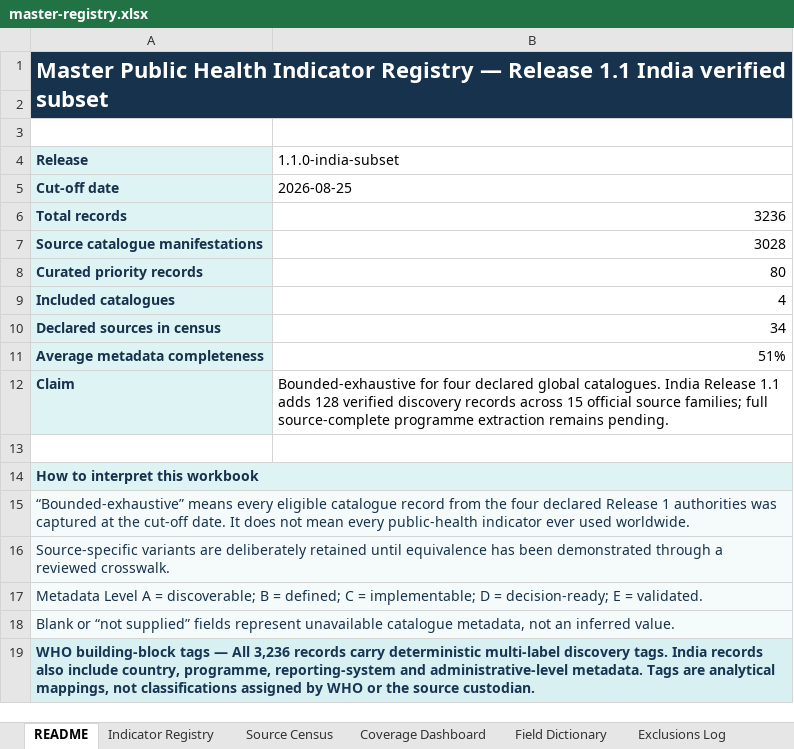
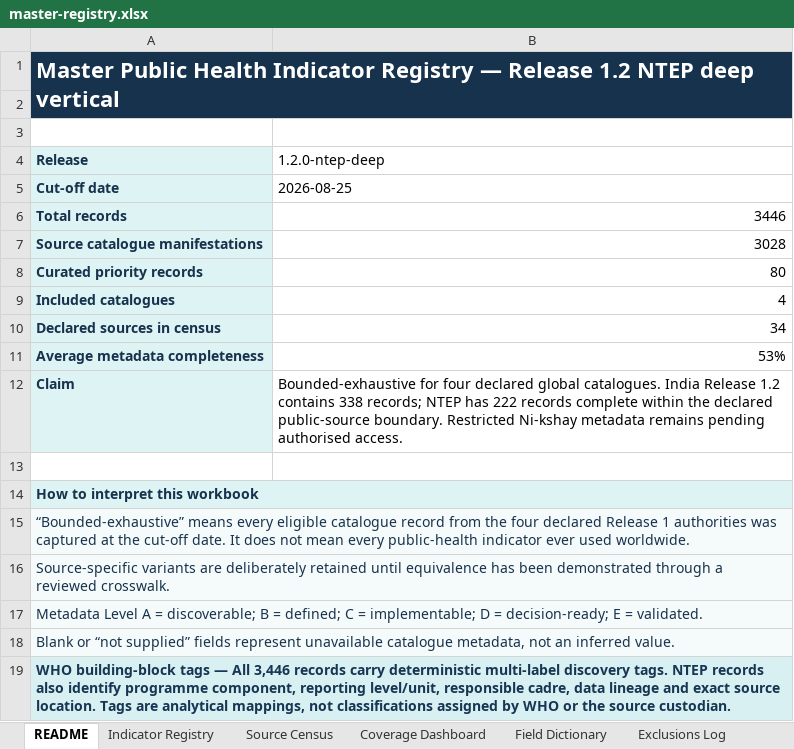
Before and after one commit to abeezith/Public-Health-Analytics-OS, an Excel workbook: indicators/downloads/master-registry.xlsx, sheet README, drawn as a sheet; values as stored, in another font and other column widths than the file's, no borders; the diff names each change by its address in the sheet, - before the commit and + after, or states it on an @@ line.

Commit message:
Release 1.2 NTEP deep indicator vertical

```diff
--- a/indicators/downloads/master-registry.xlsx (sheet README)
+++ b/indicators/downloads/master-registry.xlsx (sheet README)
-A1 (Release): …— Release 1.1 India verified subset
+A1 (Release): …— Release 1.2 NTEP deep vertical
-B4: 1.1.0-india-subset
+B4: 1.2.0-ntep-deep
-B6 (1.2.0-ntep-deep): 3236
+B6 (1.2.0-ntep-deep): 3446
-B11 (1.2.0-ntep-deep): 51%
+B11 (1.2.0-ntep-deep): 53%
-B12 (1.2.0-ntep-deep): …India Release 1.1 adds 128 verified discovery records across 15 official source families; full source-complete programme extraction remains pending.
+B12 (1.2.0-ntep-deep): …India Release 1.2 contains 338 records; NTEP has 222 records complete within the declared public-source boundary. Restricted Ni-kshay metadata remains pending authorised access.
-A19 (Release): …— All 3,236 records carry deterministic multi-label discovery tags. India records also include country, programme, reporting-system and administrative-level metadata. Tags are…
+A19 (Release): …— All 3,446 records carry deterministic multi-label discovery tags. NTEP records also identify programme component, reporting level/unit, responsible cadre, data lineage and exact source location. Tags are…
```
Also changed, not shown: sheet Indicator Registry, sheet Field Dictionary, sheet Coverage Dashboard, sheet India Expansion Plan, sheet Source Census, other sheet tabs, charts or pictures, 15 other files.
